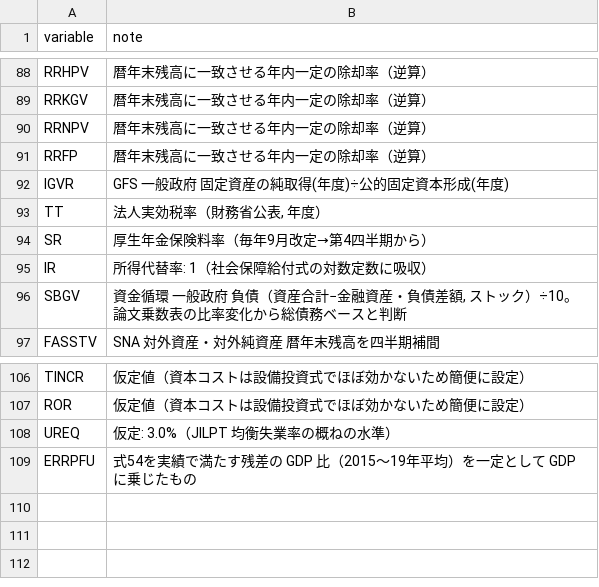
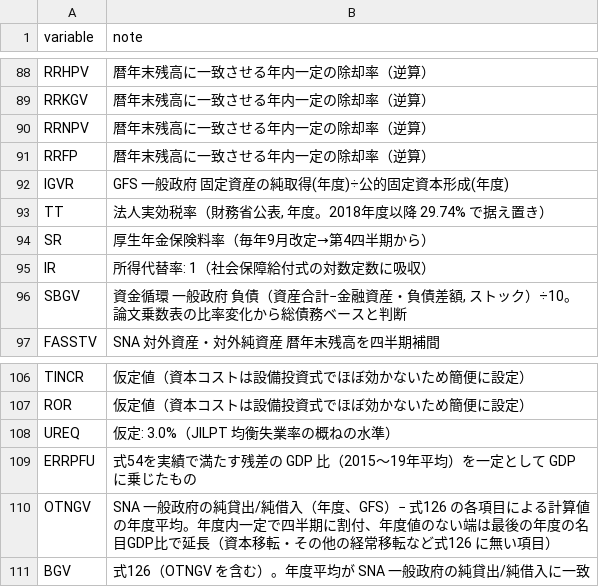
Before and after one commit to p72/esri-short-run-macro-model, a CSV file: data/processed/data_notes_v2025.csv, drawn as a sheet; only a part is shown, gaps mark what is left out.

```diff
--- a/data/processed/data_notes_v2025.csv
+++ b/data/processed/data_notes_v2025.csv
@@ -92,3 +92,3 @@ RRFP,暦年末残高に一致させる年内一定の除却率（逆算）
 IGVR,GFS 一般政府 固定資産の純取得(年度)÷公的固定資本形成(年度)
-TT,"法人実効税率（財務省公表, 年度）"
+TT,"法人実効税率（財務省公表, 年度。2018年度以降 29.74% で据え置き）"
 SR,厚生年金保険料率（毎年9月改定→第4四半期から）
@@ -109 +109,3 @@ UREQ,仮定: 3.0%（JILPT 均衡失業率の概ねの水準）
 ERRPFU,式54を実績で満たす残差の GDP 比（2015〜19年平均）を一定として GDP に乗じたもの
+OTNGV,SNA 一般政府の純貸出/純借入（年度、GFS）− 式126 の各項目による計算値の年度平均。年度内一定で四半期に割付、年度値のない端は最後の年度の名目GDP比で延長（資本移転・その他の経常移転など式126 に無い項目）
+BGV,式126（OTNGV を含む）。年度平均が SNA 一般政府の純貸出/純借入に一致
```
Also changed, not shown: data/processed/model_data.csv, data/processed/model_data_v2024.csv, 38 other files.
